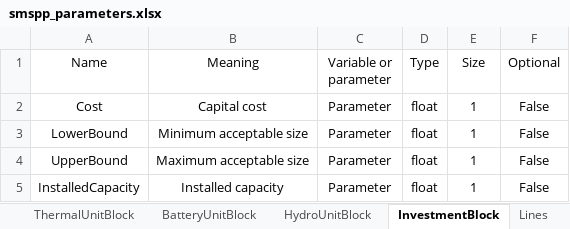
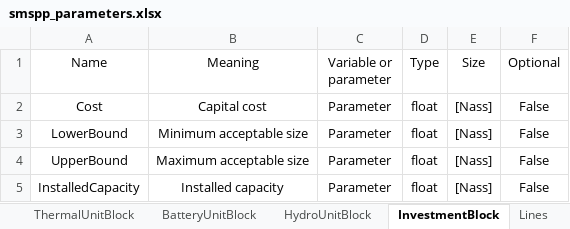
Before and after one commit to SPSUnipi/pypsa2smspp, an Excel workbook: pypsa2smspp/data/smspp_parameters.xlsx, sheet InvestmentBlock, drawn as a sheet; values as stored, in another font and other column widths than the file's, no borders; the diff names each change by its address in the sheet, - before the commit and + after, or states it on an @@ line.

Commit message:
All framed for first test
Investmentblock attribute should be ok. To test with the first case

```diff
--- a/pypsa2smspp/data/smspp_parameters.xlsx (sheet InvestmentBlock)
+++ b/pypsa2smspp/data/smspp_parameters.xlsx (sheet InvestmentBlock)
-E2:E5 (Size): 1
+E2:E5 (Size): [Nass]
```
Also changed, not shown: 2 other files.
